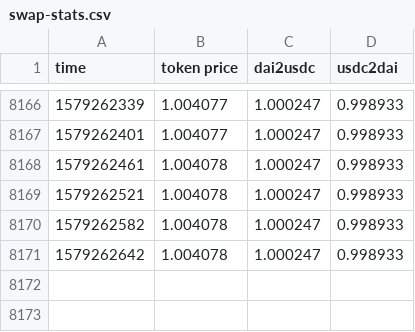
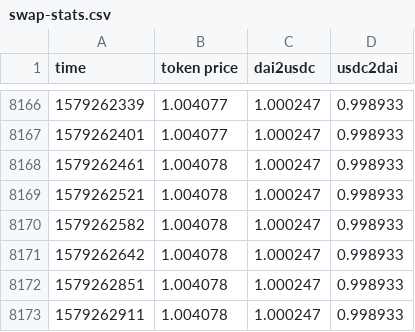
Before and after one commit to curvefi/curve-measure-profit, a CSV file: swap-stats.csv, drawn as a sheet; only a part is shown, gaps mark what is left out.

Commit message:
Bump csv

```diff
--- a/swap-stats.csv
+++ b/swap-stats.csv
@@ -8171 +8171,3 @@
 1579262642, 1.004078, 1.000247, 0.998933
+1579262851, 1.004078, 1.000247, 0.998933
+1579262911, 1.004078, 1.000247, 0.998933
```
